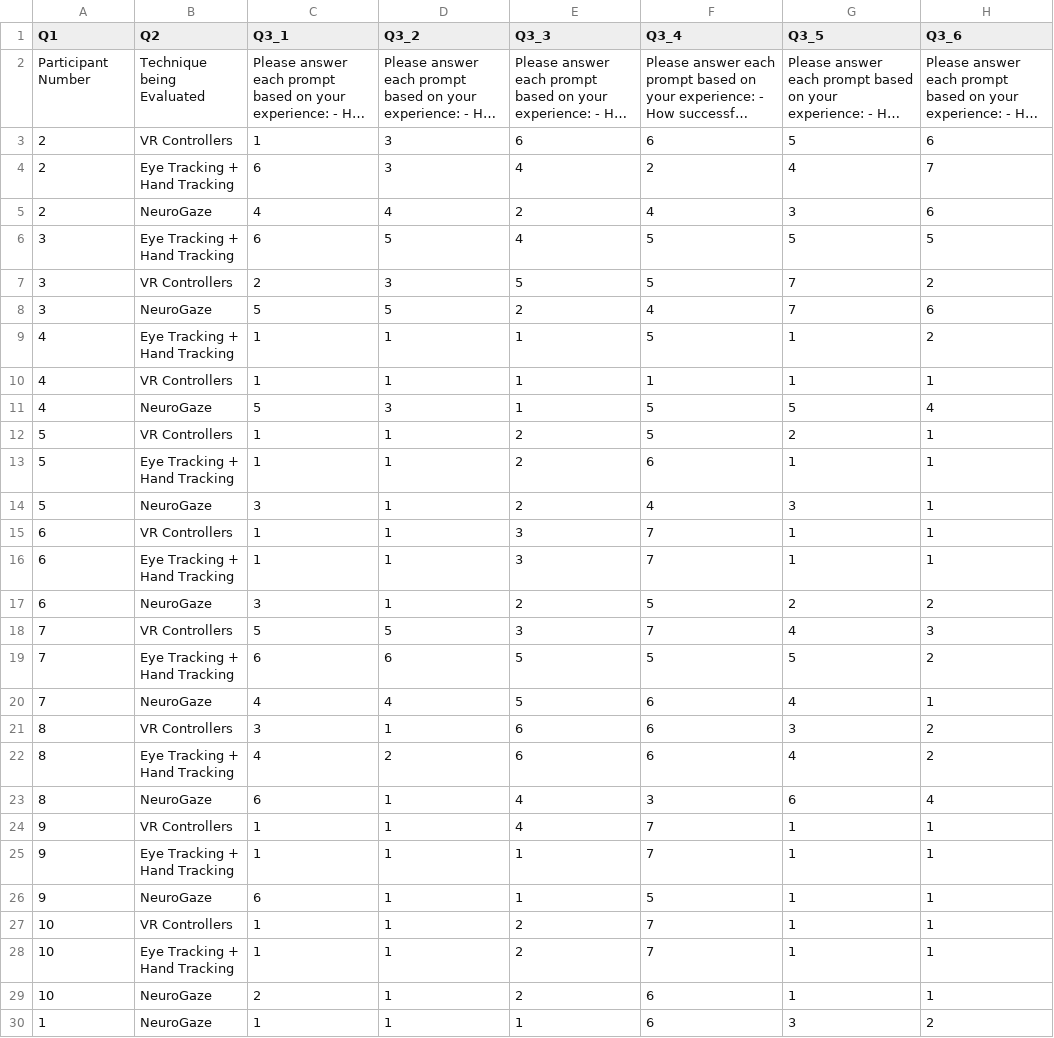
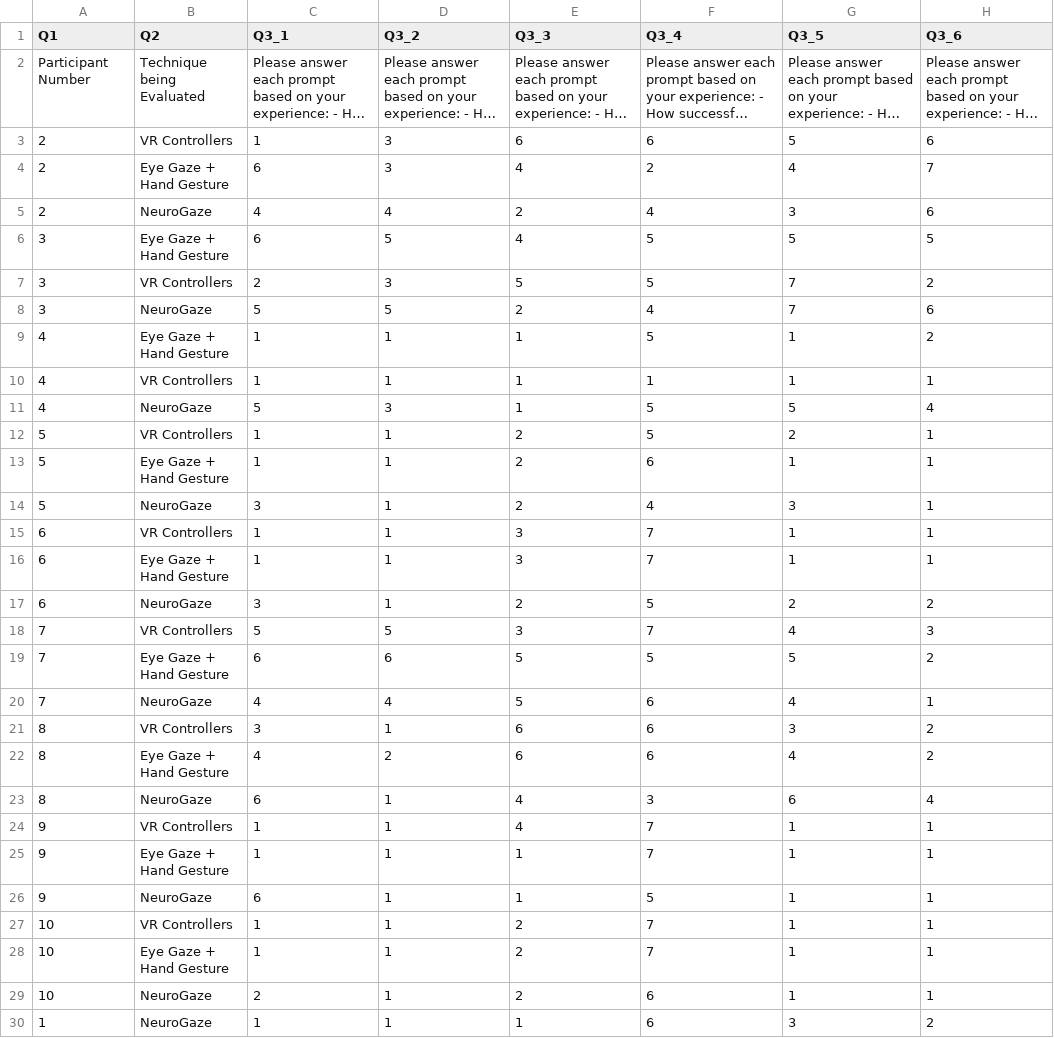
Before and after one commit to Wanyea/NeuroGaze, a CSV file: Data Analysis/New Evaluation/Complete_NASA_TLX.csv, drawn as a sheet; only a part is shown; long unchanged cells end in …; the diff covers the shown part only; the diff names each change by its address in the sheet, - before the commit and + after, or states it on an @@ line.

Commit message:
added data synthesis tables/graphs to ETD

```diff
--- a/Data Analysis/New Evaluation/Complete_NASA_TLX.csv
+++ b/Data Analysis/New Evaluation/Complete_NASA_TLX.csv
-B4 (Q2): Eye Tracking + Hand Tracking
+B4 (Q2): Eye Gaze + Hand Gesture
-B6 (Q2): Eye Tracking + Hand Tracking
+B6 (Q2): Eye Gaze + Hand Gesture
-B9 (Q2): Eye Tracking + Hand Tracking
+B9 (Q2): Eye Gaze + Hand Gesture
-B13 (Q2): Eye Tracking + Hand Tracking
+B13 (Q2): Eye Gaze + Hand Gesture
-B16 (Q2): Eye Tracking + Hand Tracking
+B16 (Q2): Eye Gaze + Hand Gesture
-B19 (Q2): Eye Tracking + Hand Tracking
+B19 (Q2): Eye Gaze + Hand Gesture
-B22 (Q2): Eye Tracking + Hand Tracking
+B22 (Q2): Eye Gaze + Hand Gesture
-B25 (Q2): Eye Tracking + Hand Tracking
+B25 (Q2): Eye Gaze + Hand Gesture
-B28 (Q2): Eye Tracking + Hand Tracking
+B28 (Q2): Eye Gaze + Hand Gesture
```
Also changed, not shown: 11 edited cells elsewhere in this file, Data Analysis/New Evaluation/NASA_TLX.csv, Data Analysis/New Evaluation/aggregated_tlx.csv, 11 other files.
